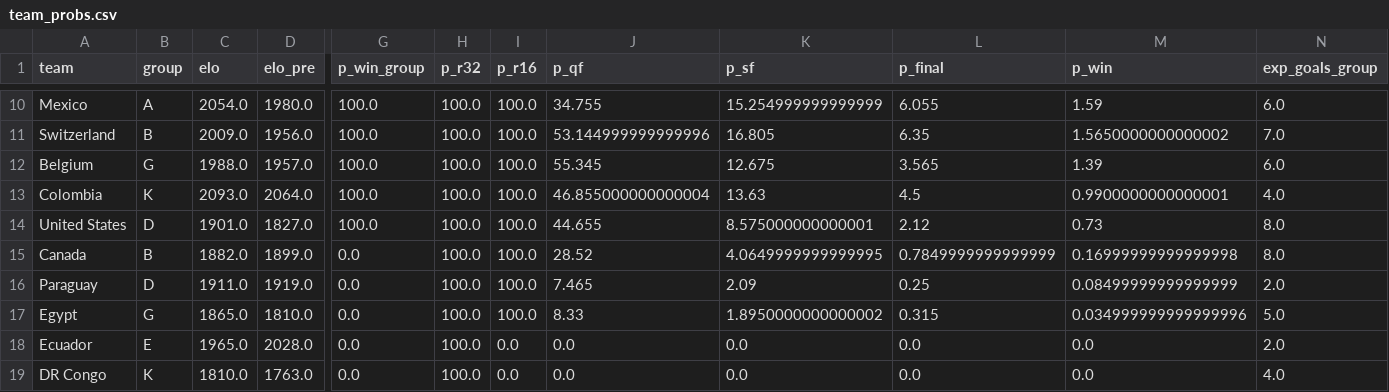
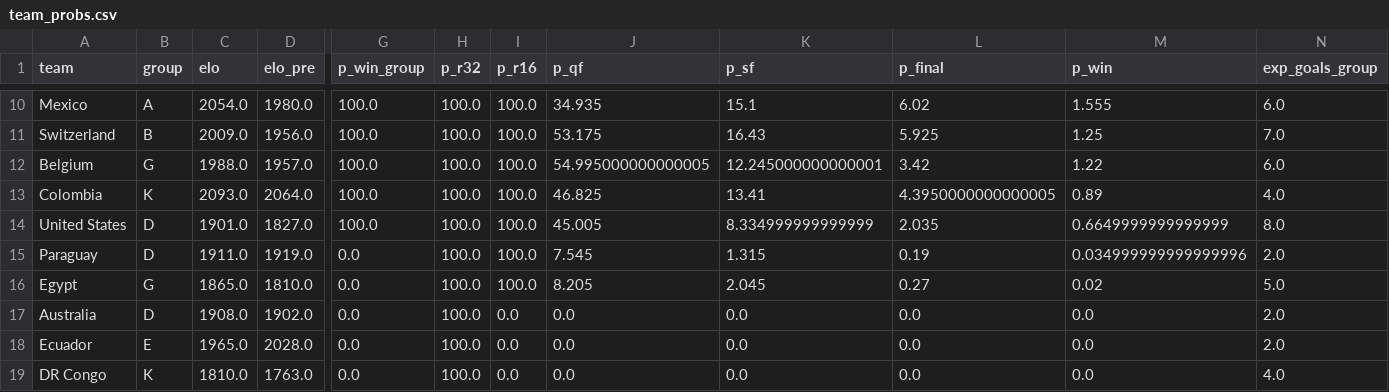
Before and after one commit to Gennarii22/wc26-model, a CSV file: model/team_probs.csv, drawn as a sheet; only a part is shown, gaps mark what is left out; removed rows and columns are numbered as before the commit, all else as after; rows hold the shown columns only; the diff covers the shown part only; the diff names each change by its address in the sheet, - before the commit and + after, or states it on an @@ line.

```diff
--- a/model/team_probs.csv
+++ b/model/team_probs.csv
-J10 (p_qf): 34.755
+J10 (p_qf): 34.935
-K10 (p_sf): 15.254999999999999
+K10 (p_sf): 15.1
-L10 (p_final): 6.055
+L10 (p_final): 6.02
-M10 (p_win): 1.59
+M10 (p_win): 1.555
-J11 (p_qf): 53.144999999999996
+J11 (p_qf): 53.175
-K11 (p_sf): 16.805
+K11 (p_sf): 16.43
-L11 (p_final): 6.35
+L11 (p_final): 5.925
-M11 (p_win): 1.5650000000000002
+M11 (p_win): 1.25
-J12 (p_qf): 55.345
+J12 (p_qf): 54.995000000000005
-K12 (p_sf): 12.675
+K12 (p_sf): 12.245000000000001
-L12 (p_final): 3.565
+L12 (p_final): 3.42
-M12 (p_win): 1.39
+M12 (p_win): 1.22
-J13 (p_qf): 46.855000000000004
+J13 (p_qf): 46.825
-K13 (p_sf): 13.63
+K13 (p_sf): 13.41
-L13 (p_final): 4.5
+L13 (p_final): 4.3950000000000005
-M13 (p_win): 0.9900000000000001
+M13 (p_win): 0.89
-J14 (p_qf): 44.655
+J14 (p_qf): 45.005
-K14 (p_sf): 8.575000000000001
+K14 (p_sf): 8.334999999999999
-L14 (p_final): 2.12
+L14 (p_final): 2.035
-M14 (p_win): 0.73
+M14 (p_win): 0.6649999999999999
-row 15: Canada | B | 1882.0 | 1899.0 | 0.0 | 100.0 | 100.0 | 28.52 | 4.0649999999999995 | 0.7849999999999999 | 0.16999999999999998 | 8.0
-J15 (p_qf): 7.465
+J15 (p_qf): 7.545
-K15 (p_sf): 2.09
+K15 (p_sf): 1.315
-L15 (p_final): 0.25
+L15 (p_final): 0.19
-M15 (p_win): 0.08499999999999999
+M15 (p_win): 0.034999999999999996
-J16 (p_qf): 8.33
+J16 (p_qf): 8.205
-K16 (p_sf): 1.8950000000000002
+K16 (p_sf): 2.045
-L16 (p_final): 0.315
+L16 (p_final): 0.27
-M16 (p_win): 0.034999999999999996
+M16 (p_win): 0.02
@@ row 26 moved to row 17: Australia @@
```
Also changed, not shown: 2 added rows, 1 removed row, 1 moved row and 30 edited cells elsewhere in this file, model/data/golden_boot_v2.csv, model/data/team_cards.csv, 9 other files.
